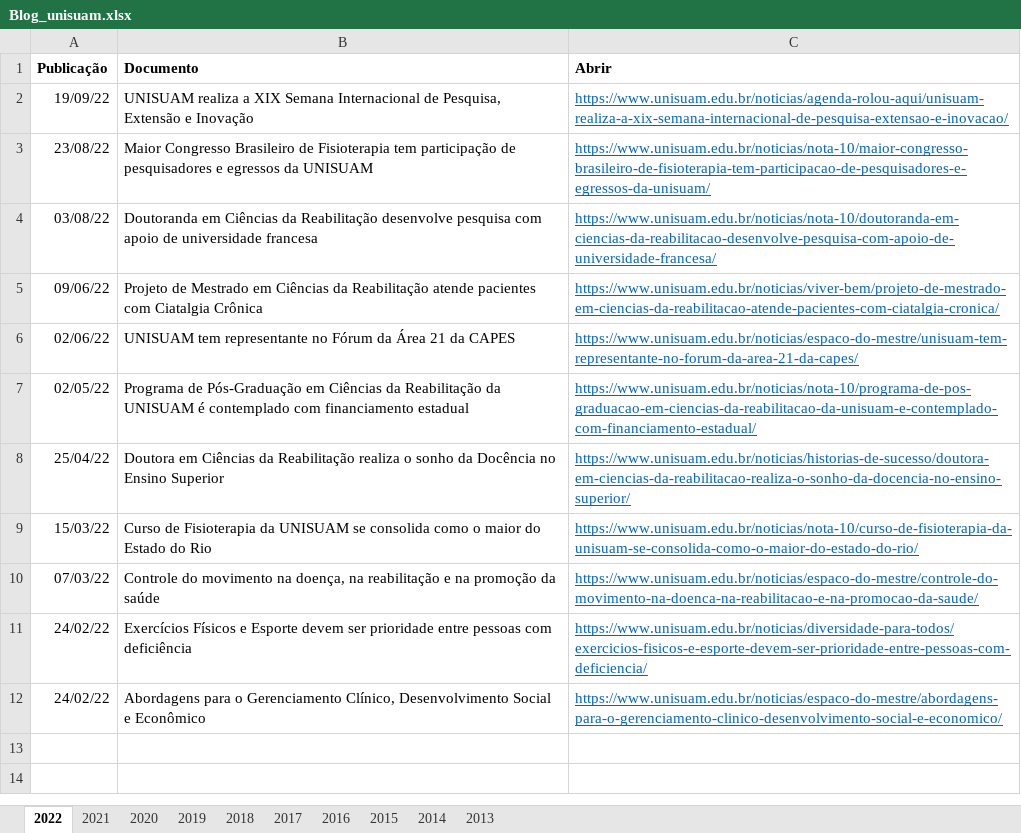
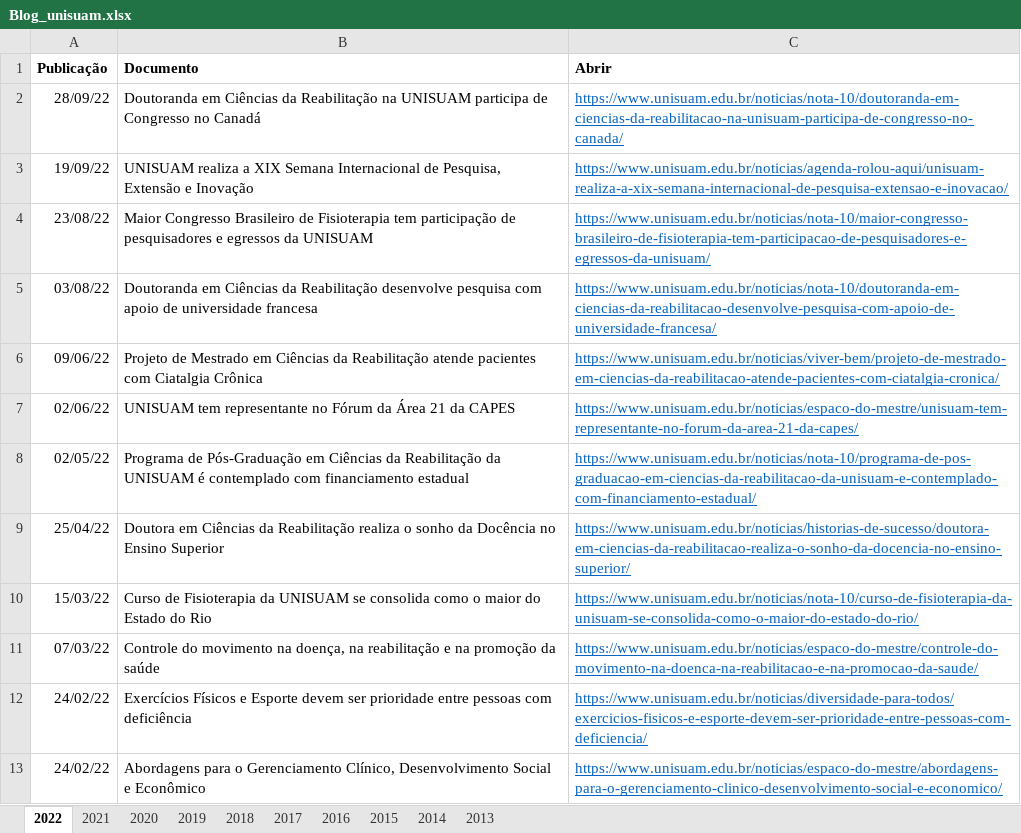
Before and after one commit to ppgcr-unisuam/observatoriocr, an Excel workbook: PPG/Blog_unisuam.xlsx, sheet 2022, drawn as a sheet; values as stored, in another font and other column widths than the file's, no borders; the diff names each change by its address in the sheet, - before the commit and + after, or states it on an @@ line.

```diff
--- a/PPG/Blog_unisuam.xlsx (sheet 2022)
+++ b/PPG/Blog_unisuam.xlsx (sheet 2022)
+row 2: 28/09/22 | Doutoranda em Ciências da Reabilitação na UNISUAM participa de Congresso no Canadá | https://www.unisuam.edu.br/noticias/nota-10/doutoranda-em-ciencias-da-reabilitacao-na-unisuam-participa-de-congresso-no-canada/
```
Also changed, not shown: Sucupira/2022/conferencia_programa.xlsx, docs/PPG/Blog_unisuam.xlsx, 19 other files.
